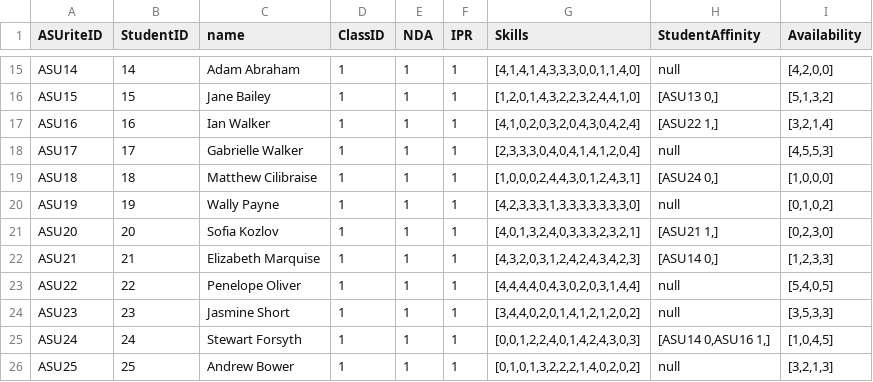
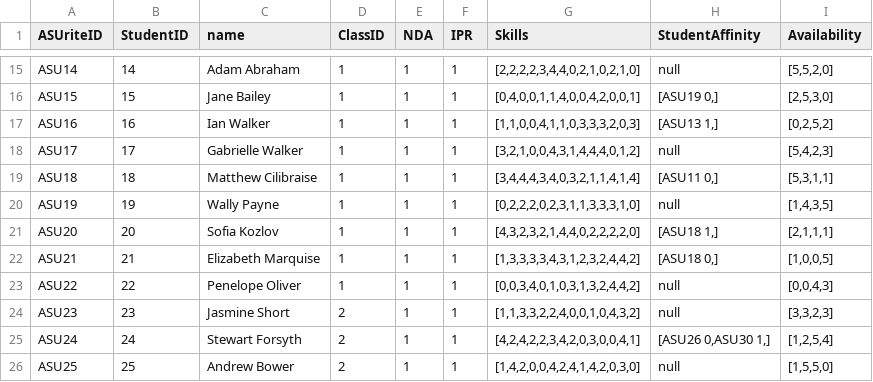
Before and after one commit to SeanRog/SER401-FALL-19-Project, a CSV file: BruteForce/newStudents.CSV, drawn as a sheet; only a part is shown, gaps mark what is left out; the diff covers the shown part only; the diff names each change by its address in the sheet, - before the commit and + after, or states it on an @@ line.

Commit message:
integrated the students retrieved from canvas with the computer generated students

```diff
--- a/BruteForce/newStudents.CSV
+++ b/BruteForce/newStudents.CSV
-G15 (Skills): [4,1,4,1,4,3,3,3,0,0,1,1,4,0]
+G15 (Skills): [2,2,2,2,3,4,4,0,2,1,0,2,1,0]
-I15 (Availability): [4,2,0,0]
+I15 (Availability): [5,5,2,0]
-G16 (Skills): [1,2,0,1,4,3,2,2,3,2,4,4,1,0]
+G16 (Skills): [0,4,0,0,1,1,4,0,0,4,2,0,0,1]
-H16 (StudentAffinity): [ASU13 0,]
+H16 (StudentAffinity): [ASU19 0,]
-I16 (Availability): [5,1,3,2]
+I16 (Availability): [2,5,3,0]
-G17 (Skills): [4,1,0,2,0,3,2,0,4,3,0,4,2,4]
+G17 (Skills): [1,1,0,0,4,1,1,0,3,3,3,2,0,3]
-H17 (StudentAffinity): [ASU22 1,]
+H17 (StudentAffinity): [ASU13 1,]
-I17 (Availability): [3,2,1,4]
+I17 (Availability): [0,2,5,2]
-G18 (Skills): [2,3,3,3,0,4,0,4,1,4,1,2,0,4]
+G18 (Skills): [3,2,1,0,0,4,3,1,4,4,4,0,1,2]
-I18 (Availability): [4,5,5,3]
+I18 (Availability): [5,4,2,3]
-G19 (Skills): [1,0,0,0,2,4,4,3,0,1,2,4,3,1]
+G19 (Skills): [3,4,4,4,3,4,0,3,2,1,1,4,1,4]
-H19 (StudentAffinity): [ASU24 0,]
+H19 (StudentAffinity): [ASU11 0,]
-I19 (Availability): [1,0,0,0]
+I19 (Availability): [5,3,1,1]
-G20 (Skills): [4,2,3,3,3,1,3,3,3,3,3,3,3,0]
+G20 (Skills): [0,2,2,2,0,2,3,1,1,3,3,3,1,0]
-I20 (Availability): [0,1,0,2]
+I20 (Availability): [1,4,3,5]
-G21 (Skills): [4,0,1,3,2,4,0,3,3,3,2,3,2,1]
+G21 (Skills): [4,3,2,3,2,1,4,4,0,2,2,2,2,0]
-H21 (StudentAffinity): [ASU21 1,]
+H21 (StudentAffinity): [ASU18 1,]
-I21 (Availability): [0,2,3,0]
+I21 (Availability): [2,1,1,1]
-G22 (Skills): [4,3,2,0,3,1,2,4,2,4,3,4,2,3]
+G22 (Skills): [1,3,3,3,3,4,3,1,2,3,2,4,4,2]
-H22 (StudentAffinity): [ASU14 0,]
+H22 (StudentAffinity): [ASU18 0,]
-I22 (Availability): [1,2,3,3]
+I22 (Availability): [1,0,0,5]
-G23 (Skills): [4,4,4,4,0,4,3,0,2,0,3,1,4,4]
+G23 (Skills): [0,0,3,4,0,1,0,3,1,3,2,4,4,2]
-I23 (Availability): [5,4,0,5]
+I23 (Availability): [0,0,4,3]
-D24:D26 (ClassID): 1
+D24:D26 (ClassID): 2
-G24 (Skills): [3,4,4,0,2,0,1,4,1,2,1,2,0,2]
+G24 (Skills): [1,1,3,3,2,2,4,0,0,1,0,4,3,2]
-I24 (Availability): [3,5,3,3]
+I24 (Availability): [3,3,2,3]
-G25 (Skills): [0,0,1,2,2,4,0,1,4,2,4,3,0,3]
+G25 (Skills): [4,2,4,2,2,3,4,2,0,3,0,0,4,1]
-H25 (StudentAffinity): [ASU14 0,ASU16 1,]
+H25 (StudentAffinity): [ASU26 0,ASU30 1,]
-I25 (Availability): [1,0,4,5]
+I25 (Availability): [1,2,5,4]
-G26 (Skills): [0,1,0,1,3,2,2,2,1,4,0,2,0,2]
+G26 (Skills): [1,4,2,0,0,4,2,4,1,4,2,0,3,0]
-I26 (Availability): [3,2,1,3]
+I26 (Availability): [1,5,5,0]
```
Also changed, not shown: 6 removed rows and 83 edited cells elsewhere in this file, 4 other files.
